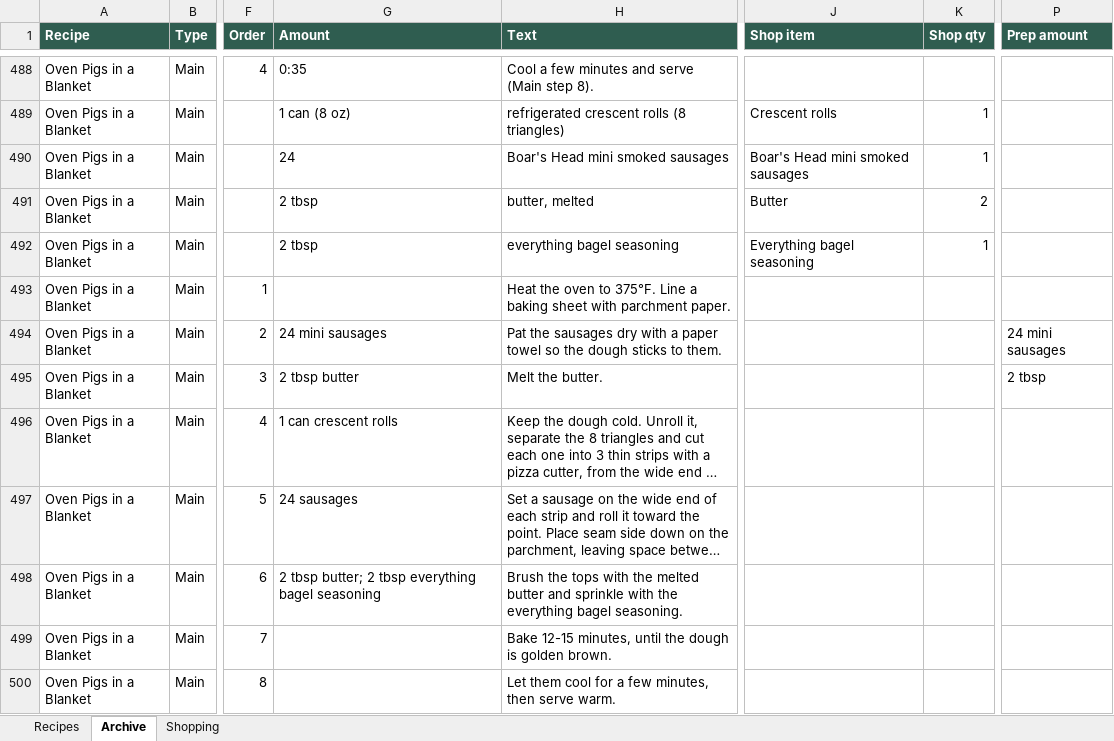
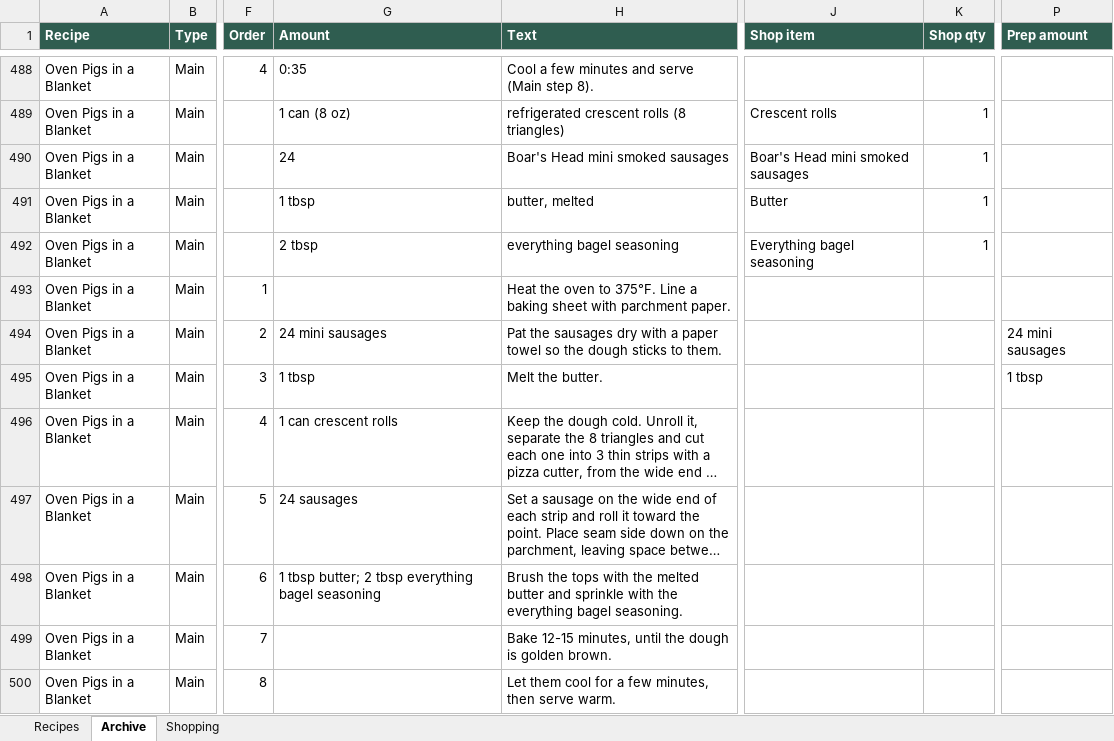
Before and after one commit to entquine/Recipes, an Excel workbook: recipes.xlsx, sheet Archive, drawn as a sheet; only a part is shown, gaps mark what is left out; long unchanged cells end in …; values as stored, in another font and other column widths than the file's, no borders; the diff names each change by its address in the sheet, - before the commit and + after, or states it on an @@ line.

```diff
--- a/recipes.xlsx (sheet Archive)
+++ b/recipes.xlsx (sheet Archive)
-G491 (Amount): 2 tbsp
+G491 (Amount): 1 tbsp
-K491 (Shop qty): 2
+K491 (Shop qty): 1
-G495 (Amount): 2 tbsp butter
+G495 (Amount): 1 tbsp
-P495 (Prep amount): 2 tbsp
+P495 (Prep amount): 1 tbsp
-G498 (Amount): 2 tbsp butter;…
+G498 (Amount): 1 tbsp butter;…
```
